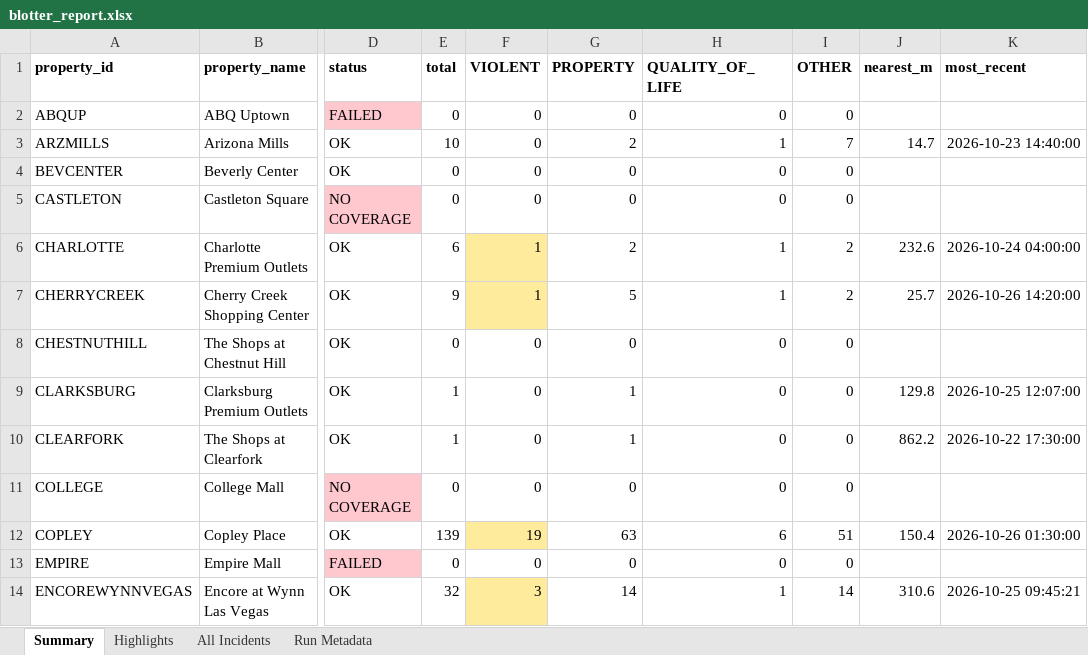
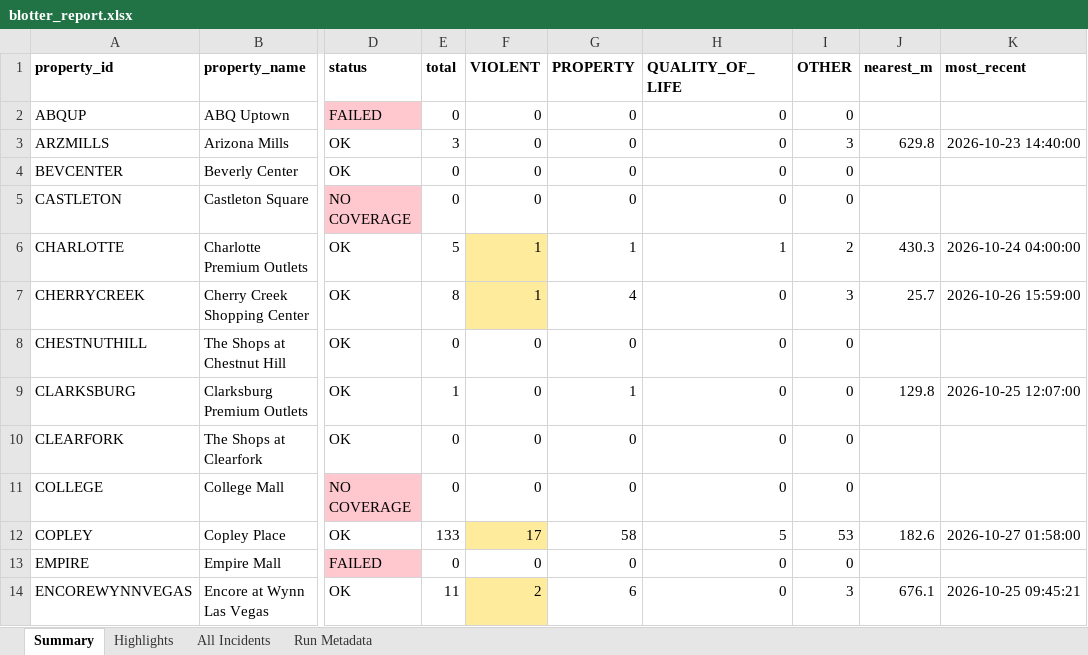
Before and after one commit to lordnader2002-sudo/Blotter_Reports, an Excel workbook: reports/latest/blotter_report.xlsx, sheet Summary, drawn as a sheet; only a part is shown, gaps mark what is left out; values as stored, in another font and other column widths than the file's, no borders; the diff covers the shown part only; the diff names each change by its address in the sheet, - before the commit and + after, or states it on an @@ line.

```diff
--- a/reports/latest/blotter_report.xlsx (sheet Summary)
+++ b/reports/latest/blotter_report.xlsx (sheet Summary)
-E3 (total): 10
+E3 (total): 3
-G3 (PROPERTY): 2
+G3 (PROPERTY): 0
-H3 (QUALITY_OF_LIFE): 1
+H3 (QUALITY_OF_LIFE): 0
-I3 (OTHER): 7
+I3 (OTHER): 3
-J3 (nearest_m): 14.7
+J3 (nearest_m): 629.8
-E6 (total): 6
+E6 (total): 5
-G6 (PROPERTY): 2
+G6 (PROPERTY): 1
-J6 (nearest_m): 232.6
+J6 (nearest_m): 430.3
-E7 (total): 9
+E7 (total): 8
-G7 (PROPERTY): 5
+G7 (PROPERTY): 4
-H7 (QUALITY_OF_LIFE): 1
+H7 (QUALITY_OF_LIFE): 0
-I7 (OTHER): 2
+I7 (OTHER): 3
-K7 (most_recent): 2026-10-26 14:20:00
+K7 (most_recent): 2026-10-26 15:59:00
-E10 (total): 1
+E10 (total): 0
-G10 (PROPERTY): 1
+G10 (PROPERTY): 0
-J10 (nearest_m): 862.2
+J10 (nearest_m): (empty)
-K10 (most_recent): 2026-10-22 17:30:00
+K10 (most_recent): (empty)
-E12 (total): 139
+E12 (total): 133
-F12 (VIOLENT): 19
+F12 (VIOLENT): 17
-G12 (PROPERTY): 63
+G12 (PROPERTY): 58
-H12 (QUALITY_OF_LIFE): 6
+H12 (QUALITY_OF_LIFE): 5
-I12 (OTHER): 51
+I12 (OTHER): 53
-J12 (nearest_m): 150.4
+J12 (nearest_m): 182.6
-K12 (most_recent): 2026-10-26 01:30:00
+K12 (most_recent): 2026-10-27 01:58:00
-E14 (total): 32
+E14 (total): 11
-F14 (VIOLENT): 3
+F14 (VIOLENT): 2
-G14 (PROPERTY): 14
+G14 (PROPERTY): 6
-H14 (QUALITY_OF_LIFE): 1
+H14 (QUALITY_OF_LIFE): 0
-I14 (OTHER): 14
+I14 (OTHER): 3
-J14 (nearest_m): 310.6
+J14 (nearest_m): 676.1
```
Also changed, not shown: 69 edited cells and cell formats elsewhere in this sheet, sheet All Incidents, sheet Highlights, sheet Run Metadata, 7 other files.
